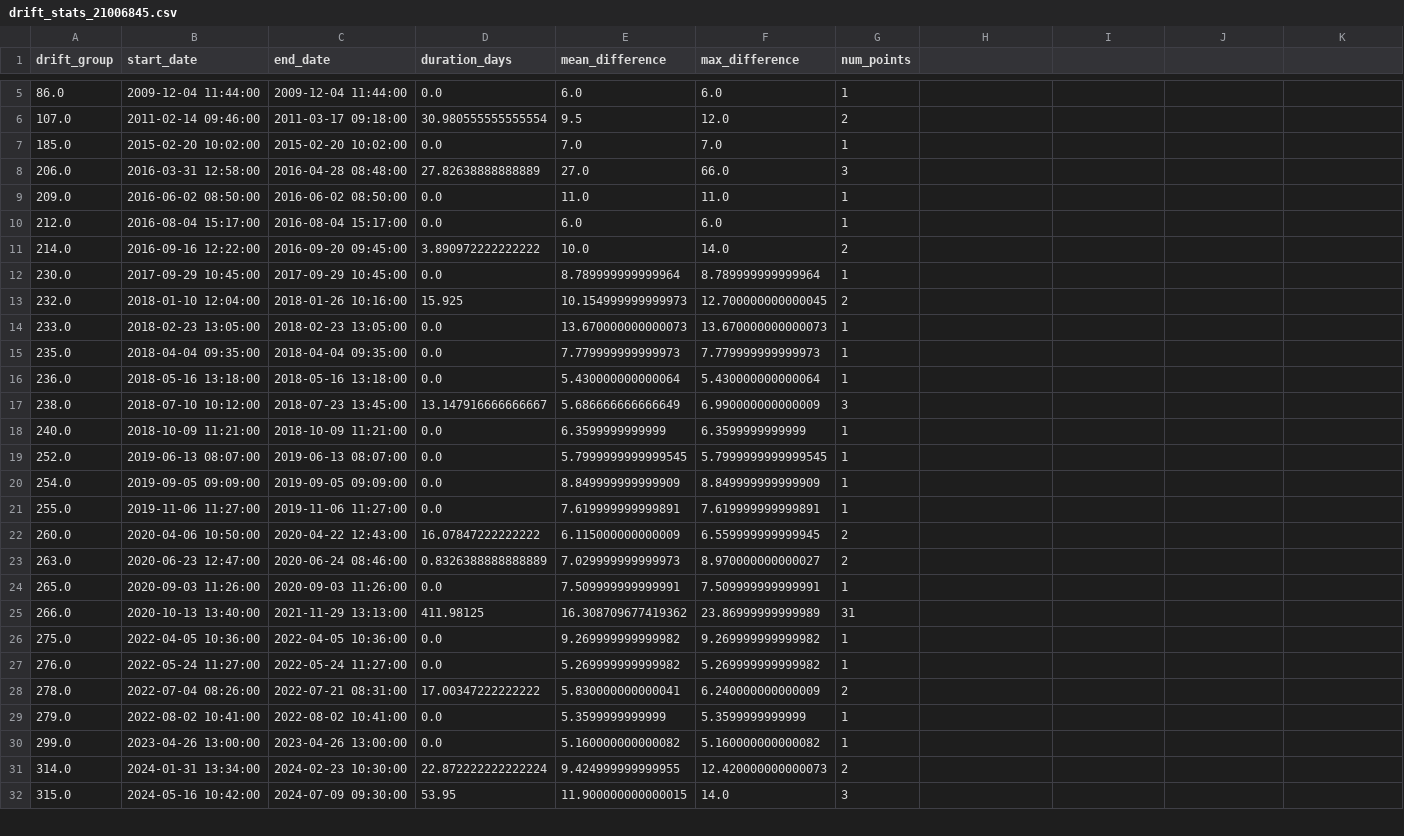
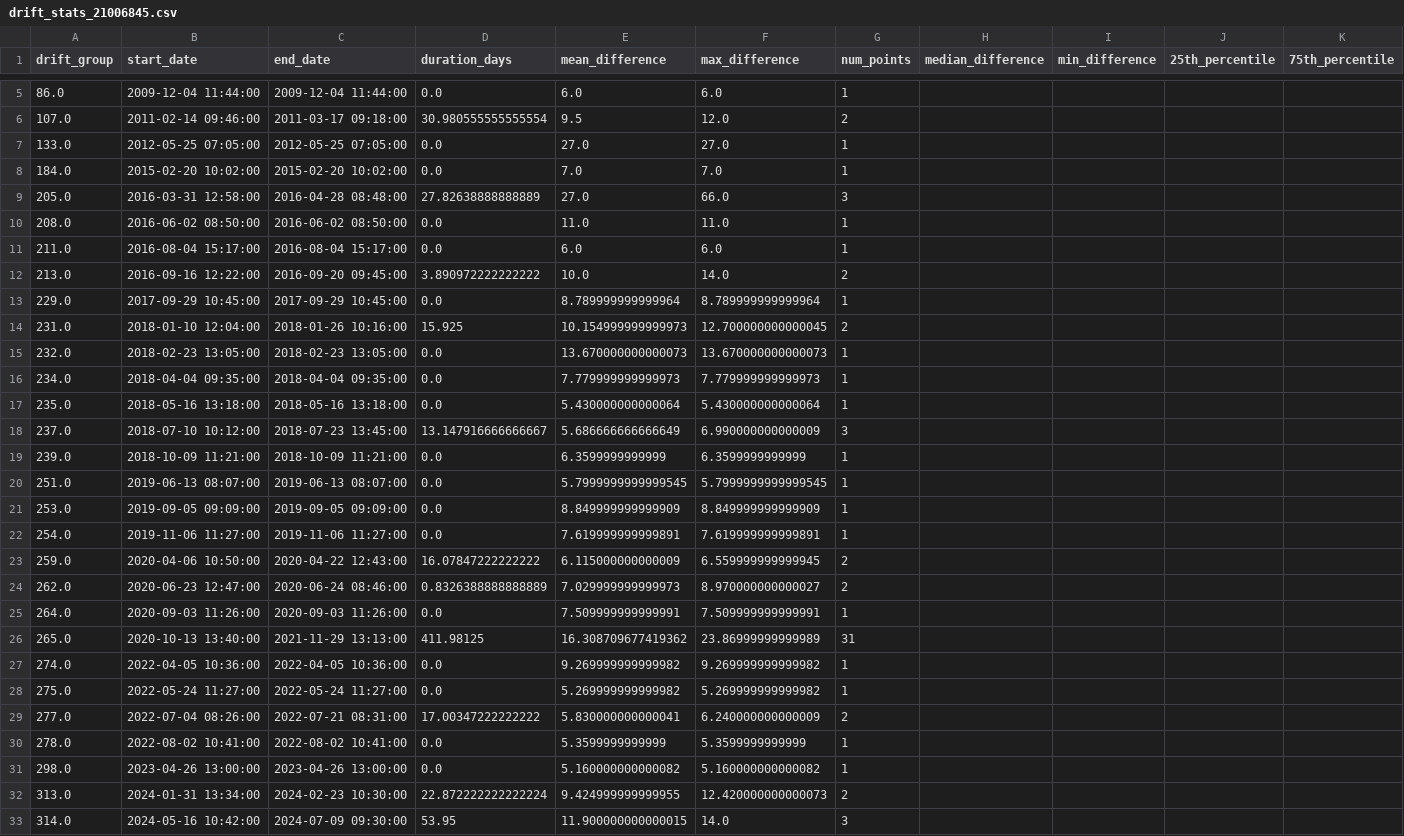
Before and after one commit to emmamoerkpedersen/MasterThesis_HandIn, a CSV file: Emma/Data Errors/drift_stats_21006845.csv, drawn as a sheet; only a part is shown, gaps mark what is left out; the diff covers the shown part only.

Commit message:
Drift stats

```diff
--- a/Emma/Data Errors/drift_stats_21006845.csv
+++ b/Emma/Data Errors/drift_stats_21006845.csv
@@ -1 +1 @@
-drift_group,start_date,end_date,duration_days,mean_difference,max_difference,num_points
+drift_group,start_date,end_date,duration_days,mean_difference,max_difference,num_points,median_difference,min_difference,25th_percentile,75th_percentile
@@ -7,26 +7,27 @@ drift_group,start_date,end_date,duration_days,mean_difference,max_difference,num
-185.0,2015-02-20 10:02:00,2015-02-20 10:02:00,0.0,7.0,7.0,1
-206.0,2016-03-31 12:58:00,2016-04-28 08:48:00,27.82638888888889,27.0,66.0,3
-209.0,2016-06-02 08:50:00,2016-06-02 08:50:00,0.0,11.0,11.0,1
-212.0,2016-08-04 15:17:00,2016-08-04 15:17:00,0.0,6.0,6.0,1
-214.0,2016-09-16 12:22:00,2016-09-20 09:45:00,3.890972222222222,10.0,14.0,2
-230.0,2017-09-29 10:45:00,2017-09-29 10:45:00,0.0,8.789999999999964,8.789999999999964,1
-232.0,2018-01-10 12:04:00,2018-01-26 10:16:00,15.925,10.154999999999973,12.700000000000045,2
-233.0,2018-02-23 13:05:00,2018-02-23 13:05:00,0.0,13.670000000000073,13.670000000000073,1
-235.0,2018-04-04 09:35:00,2018-04-04 09:35:00,0.0,7.779999999999973,7.779999999999973,1
-236.0,2018-05-16 13:18:00,2018-05-16 13:18:00,0.0,5.430000000000064,5.430000000000064,1
-238.0,2018-07-10 10:12:00,2018-07-23 13:45:00,13.147916666666667,5.686666666666649,6.990000000000009,3
-240.0,2018-10-09 11:21:00,2018-10-09 11:21:00,0.0,6.3599999999999,6.3599999999999,1
-252.0,2019-06-13 08:07:00,2019-06-13 08:07:00,0.0,5.7999999999999545,5.7999999999999545,1
-254.0,2019-09-05 09:09:00,2019-09-05 09:09:00,0.0,8.849999999999909,8.849999999999909,1
-255.0,2019-11-06 11:27:00,2019-11-06 11:27:00,0.0,7.619999999999891,7.619999999999891,1
-260.0,2020-04-06 10:50:00,2020-04-22 12:43:00,16.07847222222222,6.115000000000009,6.559999999999945,2
-263.0,2020-06-23 12:47:00,2020-06-24 08:46:00,0.8326388888888889,7.029999999999973,8.970000000000027,2
-265.0,2020-09-03 11:26:00,2020-09-03 11:26:00,0.0,7.509999999999991,7.509999999999991,1
-266.0,2020-10-13 13:40:00,2021-11-29 13:13:00,411.98125,16.308709677419362,23.86999999999989,31
-275.0,2022-04-05 10:36:00,2022-04-05 10:36:00,0.0,9.269999999999982,9.269999999999982,1
-276.0,2022-05-24 11:27:00,2022-05-24 11:27:00,0.0,5.269999999999982,5.269999999999982,1
-278.0,2022-07-04 08:26:00,2022-07-21 08:31:00,17.00347222222222,5.830000000000041,6.240000000000009,2
-279.0,2022-08-02 10:41:00,2022-08-02 10:41:00,0.0,5.3599999999999,5.3599999999999,1
-299.0,2023-04-26 13:00:00,2023-04-26 13:00:00,0.0,5.160000000000082,5.160000000000082,1
-314.0,2024-01-31 13:34:00,2024-02-23 10:30:00,22.872222222222224,9.424999999999955,12.420000000000073,2
-315.0,2024-05-16 10:42:00,2024-07-09 09:30:00,53.95,11.900000000000015,14.0,3
+133.0,2012-05-25 07:05:00,2012-05-25 07:05:00,0.0,27.0,27.0,1,,,,
+184.0,2015-02-20 10:02:00,2015-02-20 10:02:00,0.0,7.0,7.0,1,,,,
+205.0,2016-03-31 12:58:00,2016-04-28 08:48:00,27.82638888888889,27.0,66.0,3,,,,
+208.0,2016-06-02 08:50:00,2016-06-02 08:50:00,0.0,11.0,11.0,1,,,,
+211.0,2016-08-04 15:17:00,2016-08-04 15:17:00,0.0,6.0,6.0,1,,,,
+213.0,2016-09-16 12:22:00,2016-09-20 09:45:00,3.890972222222222,10.0,14.0,2,,,,
+229.0,2017-09-29 10:45:00,2017-09-29 10:45:00,0.0,8.789999999999964,8.789999999999964,1,,,,
+231.0,2018-01-10 12:04:00,2018-01-26 10:16:00,15.925,10.154999999999973,12.700000000000045,2,,,,
+232.0,2018-02-23 13:05:00,2018-02-23 13:05:00,0.0,13.670000000000073,13.670000000000073,1,,,,
+234.0,2018-04-04 09:35:00,2018-04-04 09:35:00,0.0,7.779999999999973,7.779999999999973,1,,,,
+235.0,2018-05-16 13:18:00,2018-05-16 13:18:00,0.0,5.430000000000064,5.430000000000064,1,,,,
+237.0,2018-07-10 10:12:00,2018-07-23 13:45:00,13.147916666666667,5.686666666666649,6.990000000000009,3,,,,
+239.0,2018-10-09 11:21:00,2018-10-09 11:21:00,0.0,6.3599999999999,6.3599999999999,1,,,,
+251.0,2019-06-13 08:07:00,2019-06-13 08:07:00,0.0,5.7999999999999545,5.7999999999999545,1,,,,
+253.0,2019-09-05 09:09:00,2019-09-05 09:09:00,0.0,8.849999999999909,8.849999999999909,1,,,,
+254.0,2019-11-06 11:27:00,2019-11-06 11:27:00,0.0,7.619999999999891,7.619999999999891,1,,,,
+259.0,2020-04-06 10:50:00,2020-04-22 12:43:00,16.07847222222222,6.115000000000009,6.559999999999945,2,,,,
+262.0,2020-06-23 12:47:00,2020-06-24 08:46:00,0.8326388888888889,7.029999999999973,8.970000000000027,2,,,,
+264.0,2020-09-03 11:26:00,2020-09-03 11:26:00,0.0,7.509999999999991,7.509999999999991,1,,,,
+265.0,2020-10-13 13:40:00,2021-11-29 13:13:00,411.98125,16.308709677419362,23.86999999999989,31,,,,
+274.0,2022-04-05 10:36:00,2022-04-05 10:36:00,0.0,9.269999999999982,9.269999999999982,1,,,,
+275.0,2022-05-24 11:27:00,2022-05-24 11:27:00,0.0,5.269999999999982,5.269999999999982,1,,,,
+277.0,2022-07-04 08:26:00,2022-07-21 08:31:00,17.00347222222222,5.830000000000041,6.240000000000009,2,,,,
+278.0,2022-08-02 10:41:00,2022-08-02 10:41:00,0.0,5.3599999999999,5.3599999999999,1,,,,
+298.0,2023-04-26 13:00:00,2023-04-26 13:00:00,0.0,5.160000000000082,5.160000000000082,1,,,,
+313.0,2024-01-31 13:34:00,2024-02-23 10:30:00,22.872222222222224,9.424999999999955,12.420000000000073,2,,,,
+314.0,2024-05-16 10:42:00,2024-07-09 09:30:00,53.95,11.900000000000015,14.0,3,,,,
```
Also changed, not shown: 1 added row and 1 edited cell elsewhere in this file, Emma/Data Errors/drift_stats_21006846.csv, Emma/Data Errors/drift_stats_21006847.csv, 14 other files.
